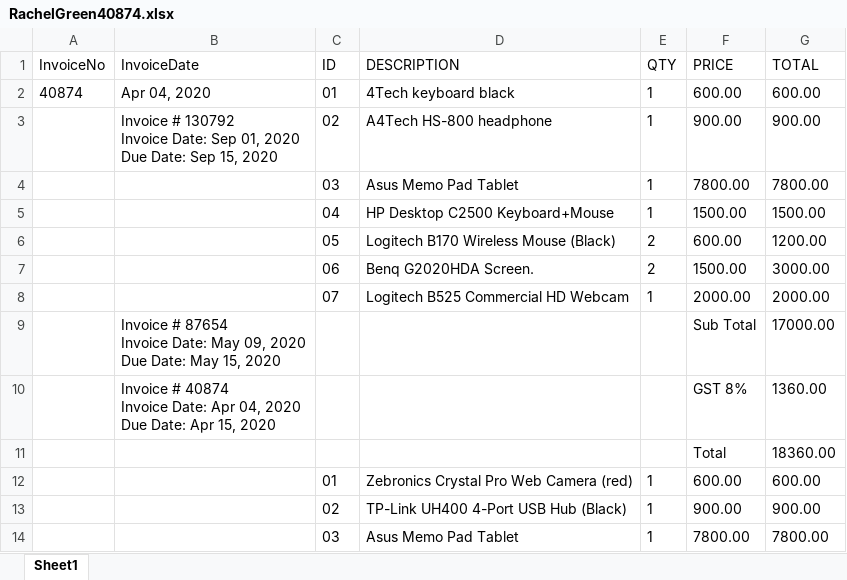
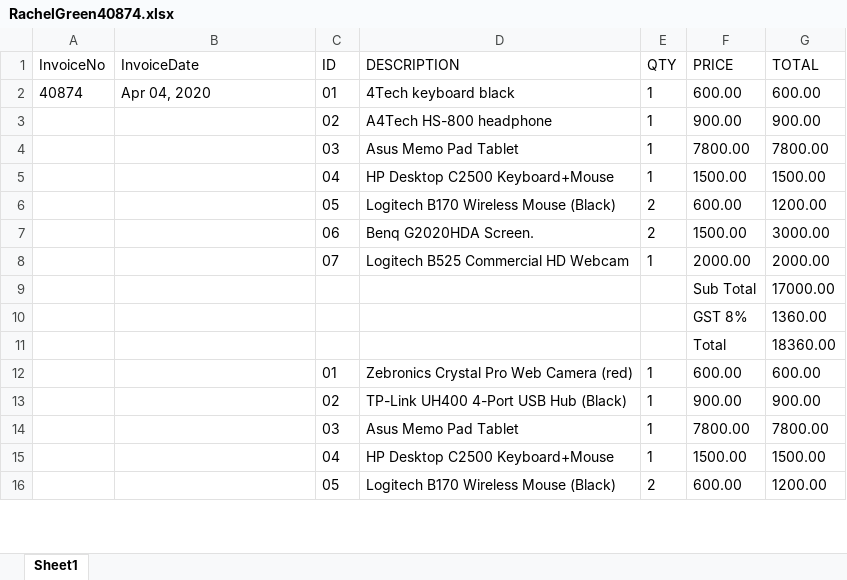
Before and after one commit to FabioCLima/RPA_Udacity_projects, an Excel workbook: UDACITY_Projects/Invoice Scraping Project/data_folder/RachelGreen40874.xlsx, sheet Sheet1, drawn as a sheet; only a part is shown; the shorter side is filled out with more unchanged rows; values as stored, in another font and other column widths than the file's, no borders; ↵ is a line break in a cell; the diff covers the shown part only; the diff names each change by its address in the sheet, - before the commit and + after, or states it on an @@ line.

```diff
--- a/UDACITY_Projects/Invoice Scraping Project/data_folder/RachelGreen40874.xlsx (sheet Sheet1)
+++ b/UDACITY_Projects/Invoice Scraping Project/data_folder/RachelGreen40874.xlsx (sheet Sheet1)
-B3 (InvoiceDate): Invoice # 130792 ↵ Invoice Date: Sep 01, 2020 ↵ Due Date: Sep 15, 2020
+B3 (InvoiceDate): (empty)
-B9 (InvoiceDate): Invoice # 87654 ↵ Invoice Date: May 09, 2020 ↵ Due Date: May 15, 2020
+B9 (InvoiceDate): (empty)
-B10 (InvoiceDate): Invoice # 40874 ↵ Invoice Date: Apr 04, 2020 ↵ Due Date: Apr 15, 2020
+B10 (InvoiceDate): (empty)
```
Also changed, not shown: 11 added rows, 11 removed rows and 4 edited cells elsewhere in this sheet, UDACITY_Projects/Invoice Scraping Project/data_folder/JaneDoe130792.xlsx, UDACITY_Projects/Invoice Scraping Project/data_folder/JoeyTribbiani281092.xlsx, 2 other files.
